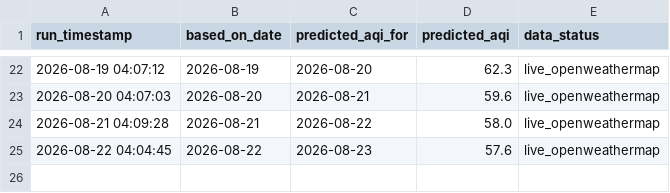
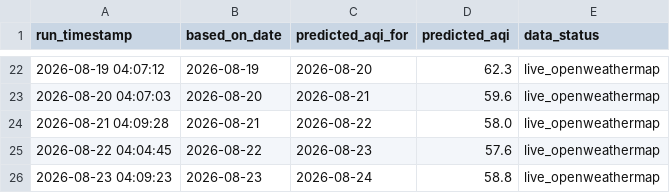
Before and after one commit to vaibhavpadhiyar/Mumbai-AQI-prediction, a CSV file: predictions_log.csv, drawn as a sheet; only a part is shown, gaps mark what is left out.

```diff
--- a/predictions_log.csv
+++ b/predictions_log.csv
@@ -25 +25,2 @@ run_timestamp,based_on_date,predicted_aqi_for,predicted_aqi,data_status
 2026-08-22 04:04:45,2026-08-22,2026-08-23,57.6,live_openweathermap
+2026-08-23 04:09:23,2026-08-23,2026-08-24,58.8,live_openweathermap
```
Also changed, not shown: buffer.csv, history_full.csv, 1 other file.
